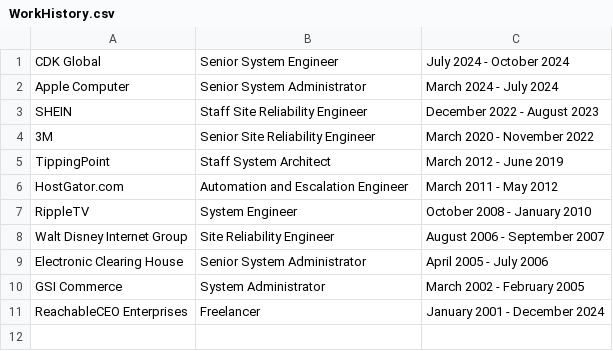
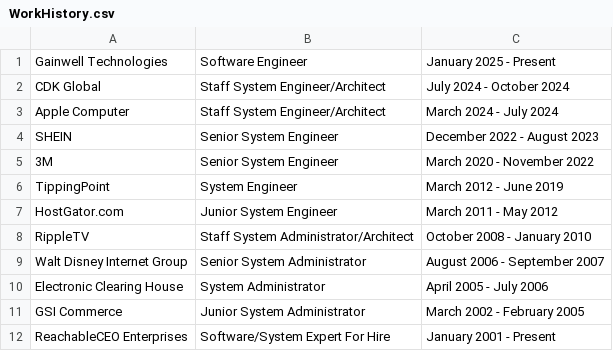
Before and after one commit to ReachableCEO/ReachableCEOFulltimeResume, a CSV file: local/Templates/MarkdownResume/WorkHistory/WorkHistory.csv, drawn as a sheet.

```diff
--- a/local/Templates/MarkdownResume/WorkHistory/WorkHistory.csv
+++ b/local/Templates/MarkdownResume/WorkHistory/WorkHistory.csv
@@ -1,11 +1,12 @@
-CDK Global,Senior System Engineer,July 2024 - October 2024
-Apple Computer,Senior System Administrator,March 2024 - July 2024
-SHEIN,Staff Site Reliability Engineer,December 2022 - August 2023
-3M,Senior Site Reliability Engineer,March 2020 - November 2022
-TippingPoint,Staff System Architect,March 2012 - June 2019
-HostGator.com,Automation and Escalation Engineer,March 2011 - May 2012
-RippleTV,System Engineer,October 2008 - January 2010
-Walt Disney Internet Group,Site Reliability Engineer,August 2006 - September 2007
-Electronic Clearing House,Senior System Administrator,April 2005 - July 2006
-GSI Commerce,System Administrator,March 2002 -  February 2005
-ReachableCEO Enterprises,Freelancer,January 2001 - December 2024
+Gainwell Technologies, Software Engineer, January 2025 - Present
+CDK Global,Staff System Engineer/Architect,July 2024 - October 2024
+Apple Computer,Staff System Engineer/Architect,March 2024 - July 2024
+SHEIN,Senior System Engineer,December 2022 - August 2023
+3M,Senior System Engineer,March 2020 - November 2022
+TippingPoint,System Engineer,March 2012 - June 2019
+HostGator.com,Junior System Engineer,March 2011 - May 2012
+RippleTV,Staff System Administrator/Architect,October 2008 - January 2010
+Walt Disney Internet Group,Senior System Administrator,August 2006 - September 2007
+Electronic Clearing House,System Administrator,April 2005 - July 2006
+GSI Commerce,Junior System Administrator,March 2002 -  February 2005
+ReachableCEO Enterprises, Software/System Expert For Hire,January 2001 - Present
```
Also changed, not shown: 8 other files.
